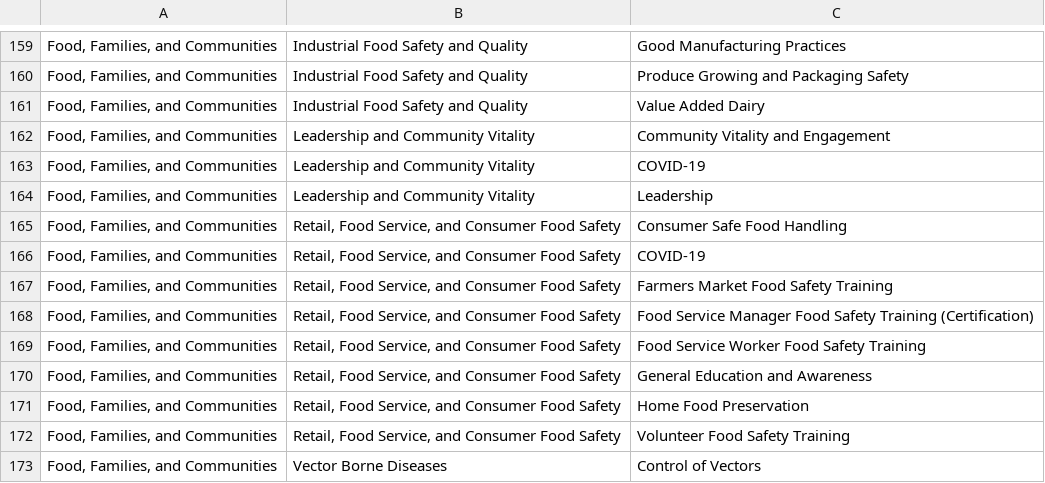
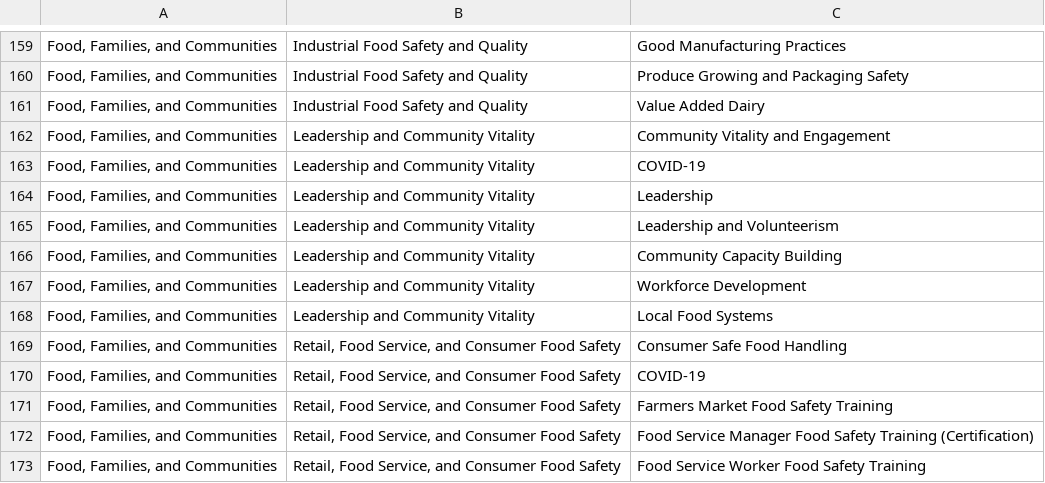
Before and after one commit to tsimkins/agsci.atlas, a TSV file: agsci/atlas/resources/epas.tsv, drawn as a sheet; only a part is shown, gaps mark what is left out; the shorter side is filled out with more unchanged rows; the diff names each change by its address in the sheet, - before the commit and + after, or states it on an @@ line.

Commit message:
Updated values for Leadership and Community Vitality team topics.

```diff
--- a/agsci/atlas/resources/epas.tsv
+++ b/agsci/atlas/resources/epas.tsv
+row 165: Food, Families, and Communities | Leadership and Community Vitality | Leadership and Volunteerism
+row 166: Food, Families, and Communities | Leadership and Community Vitality | Community Capacity Building
+row 167: Food, Families, and Communities | Leadership and Community Vitality | Workforce Development
+row 168: Food, Families, and Communities | Leadership and Community Vitality | Local Food Systems
```
